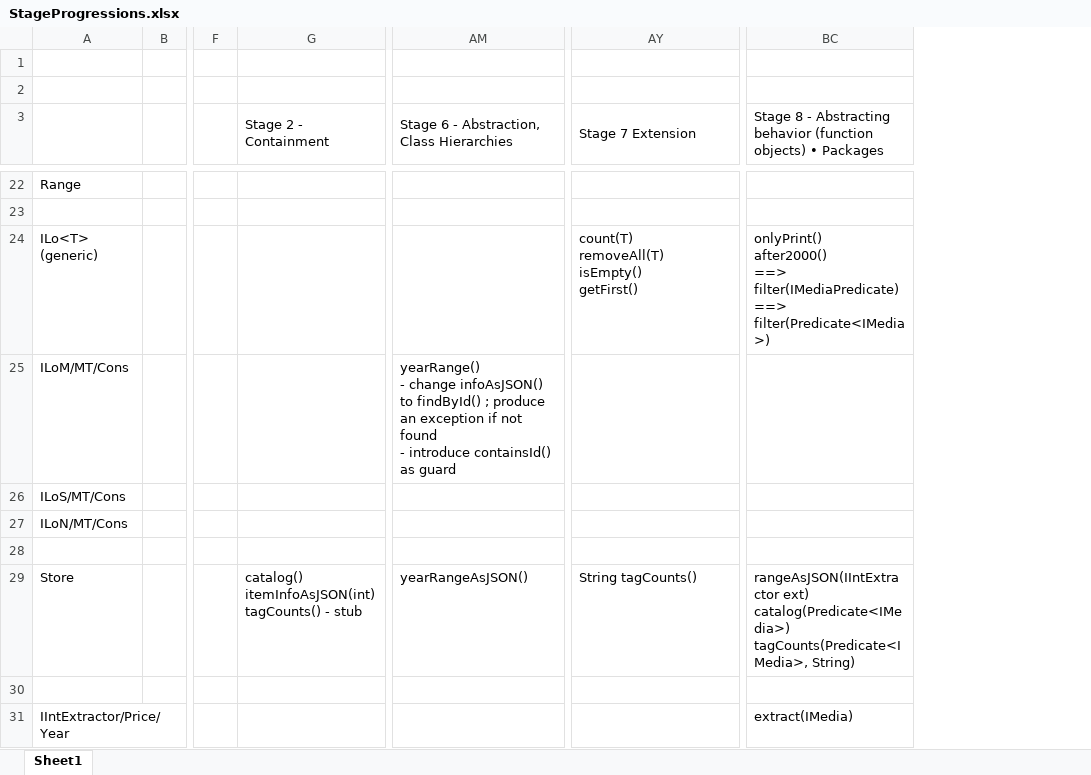
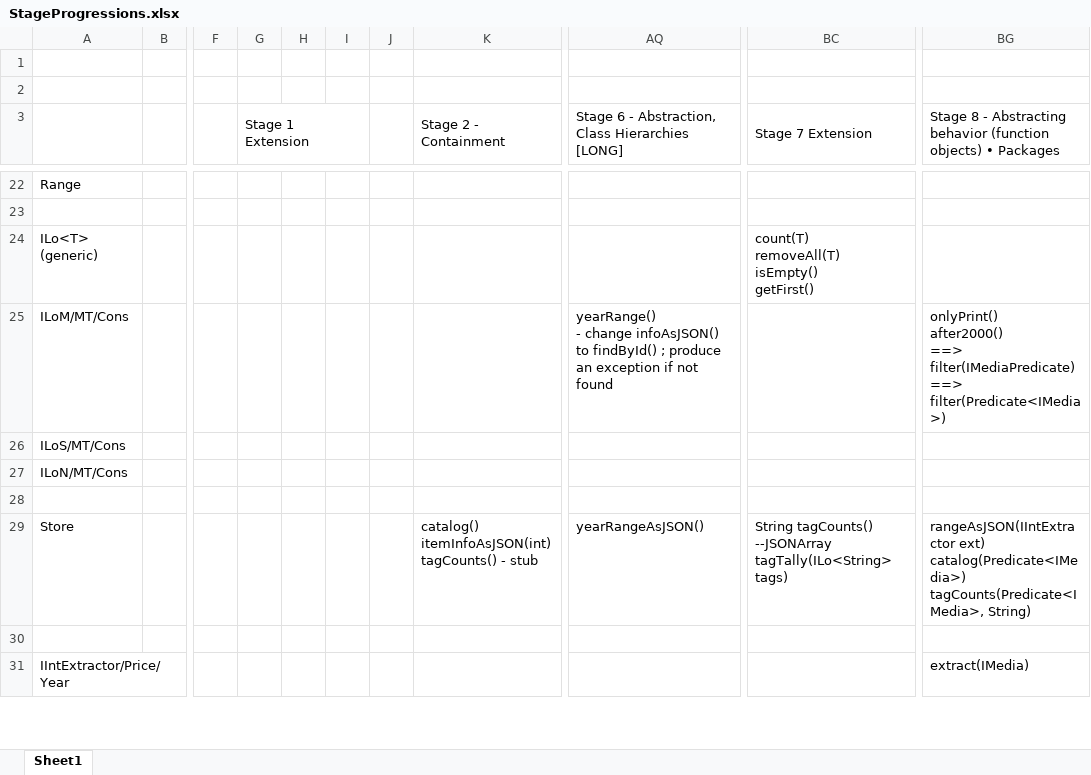
Before and after one commit to nadeemabdulhamid/omg-project, an Excel workbook: docs/StageProgressions.xlsx, sheet Sheet1, drawn as a sheet; only a part is shown, gaps mark what is left out; values as stored, in another font and other column widths than the file's, no cell formats; addresses are those after the commit; ↵ is a line break in a cell; the diff covers the shown part only; the diff names each change by its address in the sheet, - before the commit and + after, or states it on an @@ line.

Commit message:
update project stages

```diff
--- a/docs/StageProgressions.xlsx (sheet Sheet1)
+++ b/docs/StageProgressions.xlsx (sheet Sheet1)
+column G (Stage 1 Extension), empty
+column H, empty
+column I, empty
+column J, empty
-AQ3: Stage 6 - Abstraction, Class Hierarchies
+AQ3: Stage 6 - Abstraction, Class Hierarchies [LONG]
-BG24: onlyPrint() ↵ after2000() ↵ ==> filter(IMediaPredicate) ↵ ==> filter(Predicate<IMedia>)
+BG24: (empty)
-AQ25: …not found ↵ - introduce containsId() as guard
+AQ25: …not found
-BG25: (empty)
+BG25: onlyPrint() ↵ after2000() ↵ ==> filter(IMediaPredicate) ↵ ==> filter(Predicate<IMedia>)
-BC29 (Stage 7 Extension): String tagCounts()
+BC29 (Stage 7 Extension): String tagCounts() ↵ --JSONArray tagTally(ILo<String> tags)
```
Also changed, not shown: 1 removed row, 12 edited cells and merged cells elsewhere in this sheet, cell formats, 1 other file.
